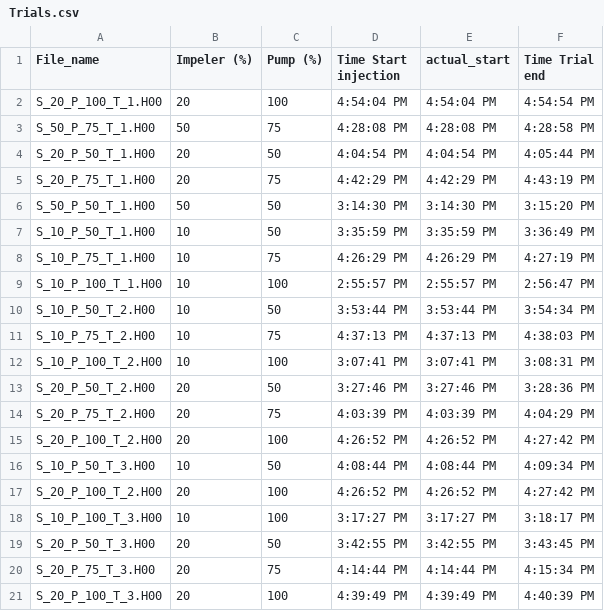
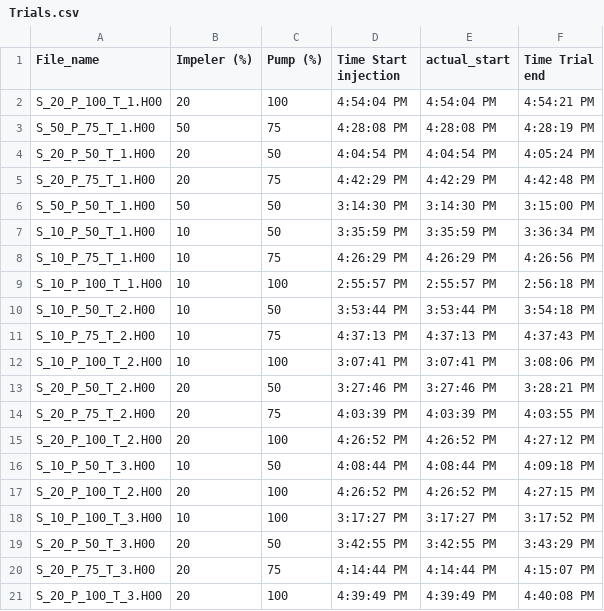
Before and after one commit to toddclark000/Project_4, a CSV file: Time_stamp_data/Trials.csv, drawn as a sheet.

```diff
--- a/Time_stamp_data/Trials.csv
+++ b/Time_stamp_data/Trials.csv
@@ -1,21 +1,21 @@
 File_name,Impeler (%),Pump (%),Time Start injection,actual_start,Time Trial end
-S_20_P_100_T_1.H00,20,100,4:54:04 PM,4:54:04 PM,4:54:54 PM
-S_50_P_75_T_1.H00,50,75,4:28:08 PM,4:28:08 PM,4:28:58 PM
-S_20_P_50_T_1.H00,20,50,4:04:54 PM,4:04:54 PM,4:05:44 PM
-S_20_P_75_T_1.H00,20,75,4:42:29 PM,4:42:29 PM,4:43:19 PM
-S_50_P_50_T_1.H00,50,50,3:14:30 PM,3:14:30 PM,3:15:20 PM
-S_10_P_50_T_1.H00,10,50,3:35:59 PM,3:35:59 PM,3:36:49 PM
-S_10_P_75_T_1.H00,10,75,4:26:29 PM,4:26:29 PM,4:27:19 PM
-S_10_P_100_T_1.H00,10,100,2:55:57 PM,2:55:57 PM,2:56:47 PM
-S_10_P_50_T_2.H00,10,50,3:53:44 PM,3:53:44 PM,3:54:34 PM
-S_10_P_75_T_2.H00,10,75,4:37:13 PM,4:37:13 PM,4:38:03 PM
-S_10_P_100_T_2.H00,10,100,3:07:41 PM,3:07:41 PM,3:08:31 PM
-S_20_P_50_T_2.H00,20,50,3:27:46 PM,3:27:46 PM,3:28:36 PM
-S_20_P_75_T_2.H00,20,75,4:03:39 PM,4:03:39 PM,4:04:29 PM
-S_20_P_100_T_2.H00,20,100,4:26:52 PM,4:26:52 PM,4:27:42 PM
-S_10_P_50_T_3.H00,10,50,4:08:44 PM,4:08:44 PM,4:09:34 PM
-S_20_P_100_T_2.H00,20,100,4:26:52 PM,4:26:52 PM,4:27:42 PM
-S_10_P_100_T_3.H00,10,100,3:17:27 PM,3:17:27 PM,3:18:17 PM
-S_20_P_50_T_3.H00,20,50,3:42:55 PM,3:42:55 PM,3:43:45 PM
-S_20_P_75_T_3.H00,20,75,4:14:44 PM,4:14:44 PM,4:15:34 PM
-S_20_P_100_T_3.H00,20,100,4:39:49 PM,4:39:49 PM,4:40:39 PM
+S_20_P_100_T_1.H00,20,100,4:54:04 PM,4:54:04 PM,4:54:21 PM
+S_50_P_75_T_1.H00,50,75,4:28:08 PM,4:28:08 PM,4:28:19 PM
+S_20_P_50_T_1.H00,20,50,4:04:54 PM,4:04:54 PM,4:05:24 PM
+S_20_P_75_T_1.H00,20,75,4:42:29 PM,4:42:29 PM,4:42:48 PM
+S_50_P_50_T_1.H00,50,50,3:14:30 PM,3:14:30 PM,3:15:00 PM
+S_10_P_50_T_1.H00,10,50,3:35:59 PM,3:35:59 PM,3:36:34 PM
+S_10_P_75_T_1.H00,10,75,4:26:29 PM,4:26:29 PM,4:26:56 PM
+S_10_P_100_T_1.H00,10,100,2:55:57 PM,2:55:57 PM,2:56:18 PM
+S_10_P_50_T_2.H00,10,50,3:53:44 PM,3:53:44 PM,3:54:18 PM
+S_10_P_75_T_2.H00,10,75,4:37:13 PM,4:37:13 PM,4:37:43 PM
+S_10_P_100_T_2.H00,10,100,3:07:41 PM,3:07:41 PM,3:08:06 PM
+S_20_P_50_T_2.H00,20,50,3:27:46 PM,3:27:46 PM,3:28:21 PM
+S_20_P_75_T_2.H00,20,75,4:03:39 PM,4:03:39 PM,4:03:55 PM
+S_20_P_100_T_2.H00,20,100,4:26:52 PM,4:26:52 PM,4:27:12 PM
+S_10_P_50_T_3.H00,10,50,4:08:44 PM,4:08:44 PM,4:09:18 PM
+S_20_P_100_T_2.H00,20,100,4:26:52 PM,4:26:52 PM,4:27:15 PM
+S_10_P_100_T_3.H00,10,100,3:17:27 PM,3:17:27 PM,3:17:52 PM
+S_20_P_50_T_3.H00,20,50,3:42:55 PM,3:42:55 PM,3:43:29 PM
+S_20_P_75_T_3.H00,20,75,4:14:44 PM,4:14:44 PM,4:15:07 PM
+S_20_P_100_T_3.H00,20,100,4:39:49 PM,4:39:49 PM,4:40:08 PM
```
Also changed, not shown: 1 other file.
